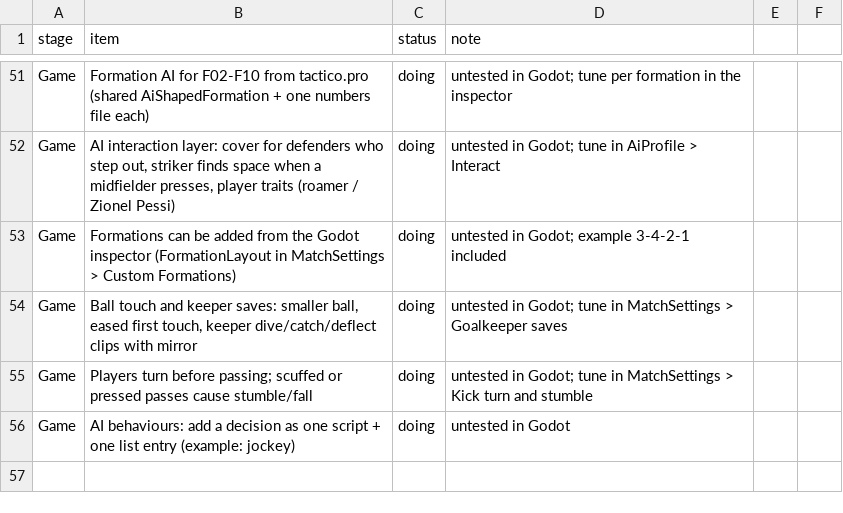
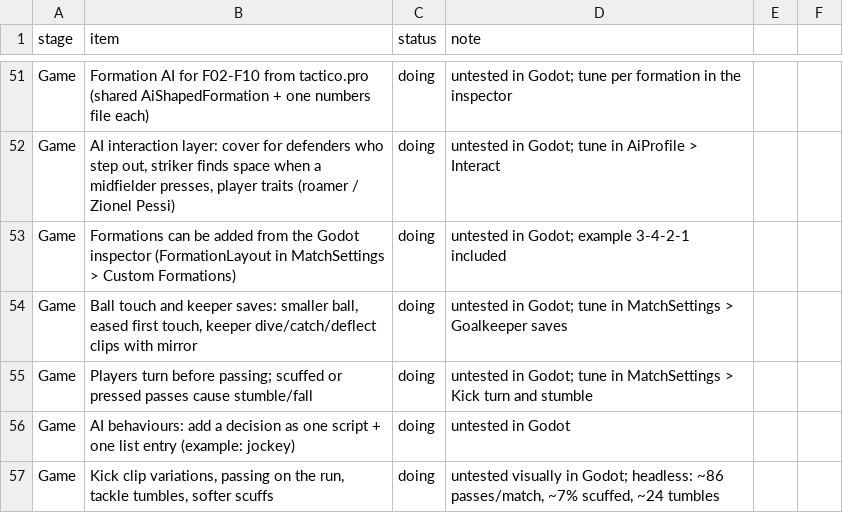
Before and after one commit to mundiakaluson/sprite-tan, a CSV file: data/progress.csv, drawn as a sheet; only a part is shown, gaps mark what is left out.

```diff
--- a/data/progress.csv
+++ b/data/progress.csv
@@ -56 +56,2 @@ Game,"Players turn before passing; scuffed or pressed passes cause stumble/fall"
 Game,"AI behaviours: add a decision as one script + one list entry (example: jockey)",doing,"untested in Godot"
+Game,"Kick clip variations, passing on the run, tackle tumbles, softer scuffs",doing,"untested visually in Godot; headless: ~86 passes/match, ~7% scuffed, ~24 tumbles"
```
Also changed, not shown: 7 other files.
